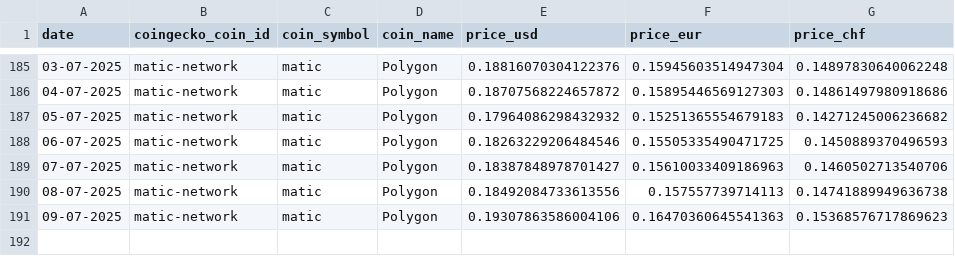
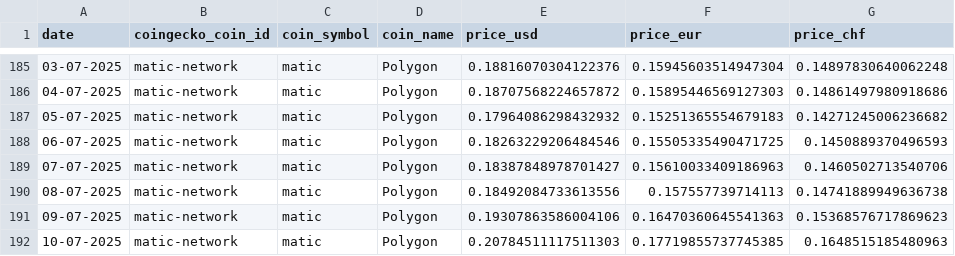
Before and after one commit to p17o/daily-coingecko-prices, a CSV file: data/matic-network_2025_daily_price_data_provided_by_coingecko.csv, drawn as a sheet; only a part is shown, gaps mark what is left out; the diff names each change by its address in the sheet, - before the commit and + after, or states it on an @@ line.

```diff
--- a/data/matic-network_2025_daily_price_data_provided_by_coingecko.csv
+++ b/data/matic-network_2025_daily_price_data_provided_by_coingecko.csv
+row 192: 10-07-2025 | matic-network | matic | Polygon | 0.20784511117511303 | 0.17719855737745385 | 0.1648515185480963
```
Also changed, not shown: data/bitcoin-cash_2025_daily_price_data_provided_by_coingecko.csv, data/ethereum-pow-iou_2025_daily_price_data_provided_by_coingecko.csv, 22 other files.
